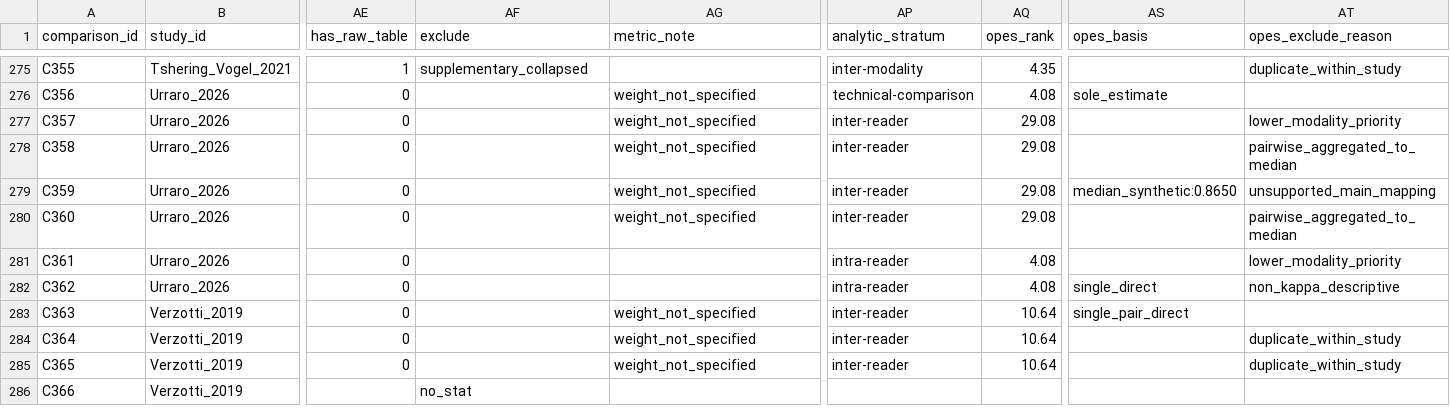
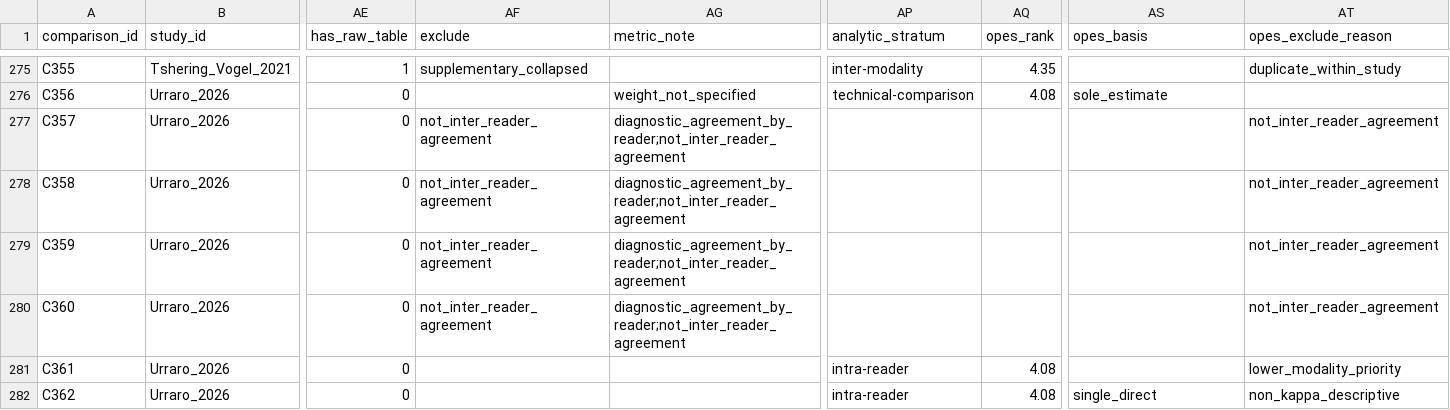
Before and after one commit to ahnhyungwoo/bosniak-reproducibility-meta-analysis, a CSV file: meta_analysis/comparisons.csv, drawn as a sheet; only a part is shown, gaps mark what is left out; the shorter side is filled out with more unchanged rows; the diff covers the shown part only; the diff names each change by its address in the sheet, - before the commit and + after, or states it on an @@ line.

```diff
--- a/meta_analysis/comparisons.csv
+++ b/meta_analysis/comparisons.csv
-AF277:AF280 (exclude): (empty)
+AF277:AF280 (exclude): not_inter_reader_agreement
-AG277:AG280 (metric_note): weight_not_specified
+AG277:AG280 (metric_note): diagnostic_agreement_by_reader;not_inter_reader_agreement
-AP277:AP280 (analytic_stratum): inter-reader
+AP277:AP280 (analytic_stratum): (empty)
-AQ277:AQ280 (opes_rank): 29.08
+AQ277:AQ280 (opes_rank): (empty)
-AT277 (opes_exclude_reason): lower_modality_priority
+AT277 (opes_exclude_reason): not_inter_reader_agreement
-AT278 (opes_exclude_reason): pairwise_aggregated_to_median
+AT278 (opes_exclude_reason): not_inter_reader_agreement
-AS279 (opes_basis): median_synthetic:0.8650
+AS279 (opes_basis): (empty)
-AT279 (opes_exclude_reason): unsupported_main_mapping
+AT279 (opes_exclude_reason): not_inter_reader_agreement
-AT280 (opes_exclude_reason): pairwise_aggregated_to_median
+AT280 (opes_exclude_reason): not_inter_reader_agreement
```
Also changed, not shown: 1 added row and 56 edited cells elsewhere in this file, meta_analysis/studies.csv, revision/analysis/results/management_tier_directional_summary.csv, 23 other files.
